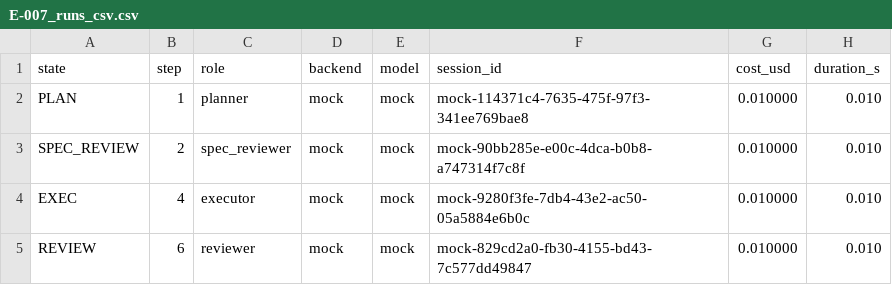
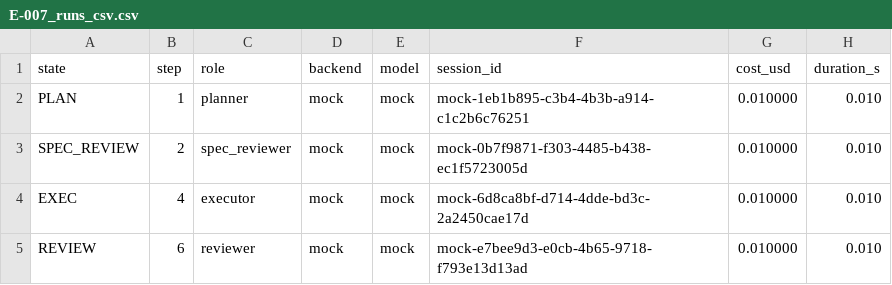
Before and after one commit to lederyide-dotcom/agent-legion, a CSV file: vault/AI/records/D-0004/evidence/E-007_runs_csv.csv, drawn as a sheet.

```diff
--- a/vault/AI/records/D-0004/evidence/E-007_runs_csv.csv
+++ b/vault/AI/records/D-0004/evidence/E-007_runs_csv.csv
@@ -1,5 +1,5 @@
 state,step,role,backend,model,session_id,cost_usd,duration_s
-PLAN,1,planner,mock,mock,mock-114371c4-7635-475f-97f3-341ee769bae8,0.010000,0.010
-SPEC_REVIEW,2,spec_reviewer,mock,mock,mock-90bb285e-e00c-4dca-b0b8-a747314f7c8f,0.010000,0.010
-EXEC,4,executor,mock,mock,mock-9280f3fe-7db4-43e2-ac50-05a5884e6b0c,0.010000,0.010
-REVIEW,6,reviewer,mock,mock,mock-829cd2a0-fb30-4155-bd43-7c577dd49847,0.010000,0.010
+PLAN,1,planner,mock,mock,mock-1eb1b895-c3b4-4b3b-a914-c1c2b6c76251,0.010000,0.010
+SPEC_REVIEW,2,spec_reviewer,mock,mock,mock-0b7f9871-f303-4485-b438-ec1f5723005d,0.010000,0.010
+EXEC,4,executor,mock,mock,mock-6d8ca8bf-d714-4dde-bd3c-2a2450cae17d,0.010000,0.010
+REVIEW,6,reviewer,mock,mock,mock-e7bee9d3-e0cb-4b65-9718-f793e13d13ad,0.010000,0.010
```
Also changed, not shown: 02_data/metrics.csv, vault/AI/records/D-0001/evidence/E-011_runs_csv.csv, 43 other files.
